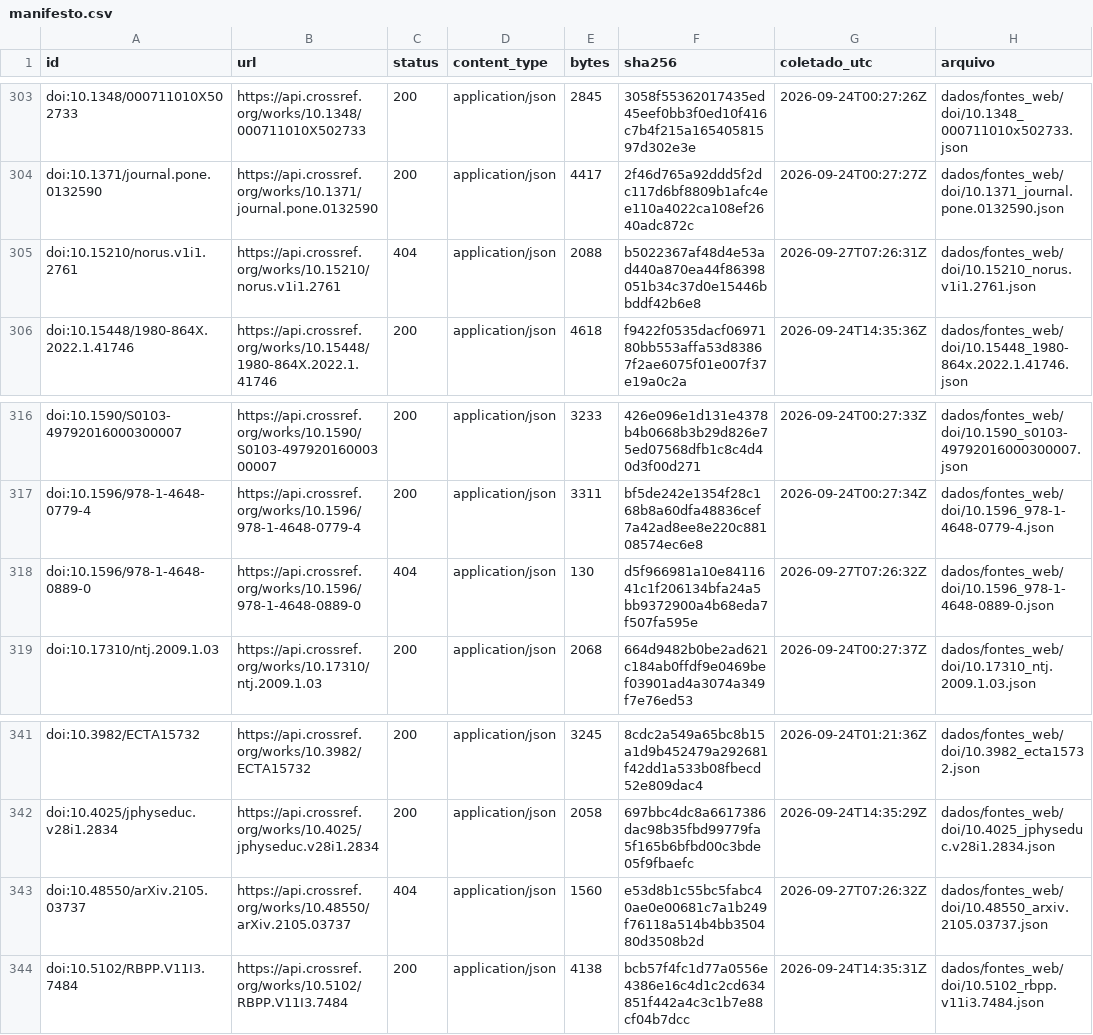
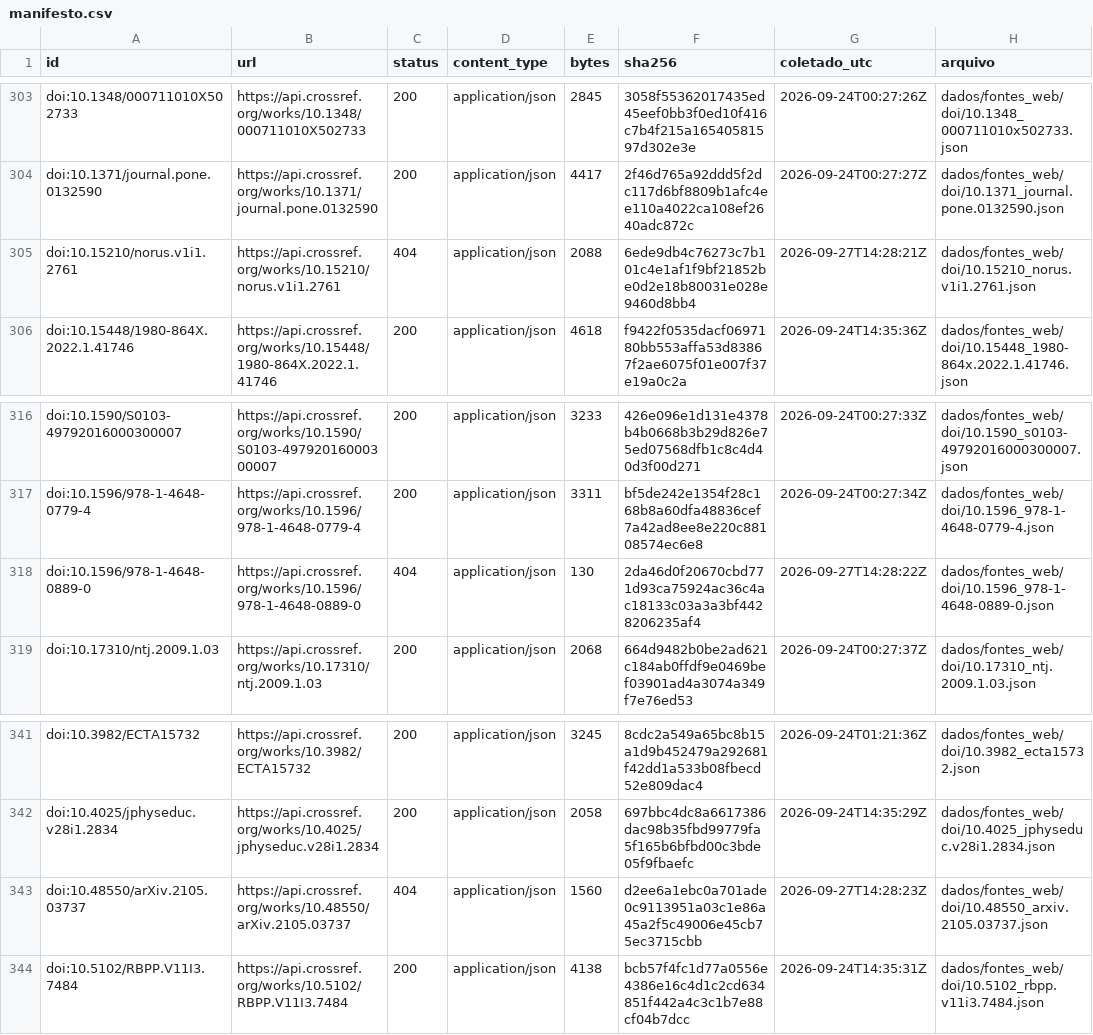
Before and after one commit to fcarva/aval-pol, a CSV file: dados/fontes_web/manifesto.csv, drawn as a sheet; only a part is shown, gaps mark what is left out.

```diff
--- a/dados/fontes_web/manifesto.csv
+++ b/dados/fontes_web/manifesto.csv
@@ -304,3 +304,3 @@ doi:10.1348/000711010X502733,https://api.crossref.org/works/10.1348/000711010X50
 doi:10.1371/journal.pone.0132590,https://api.crossref.org/works/10.1371/journal.pone.0132590,200,application/json,4417,2f46d765a92ddd5f2dc117d6bf8809b1afc4ee110a4022ca108ef2640adc872c,2026-09-24T00:27:27Z,dados/fontes_web/doi/10.1371_journal.pone.0132590.json
-doi:10.15210/norus.v1i1.2761,https://api.crossref.org/works/10.15210/norus.v1i1.2761,404,application/json,2088,b5022367af48d4e53ad440a870ea44f86398051b34c37d0e15446bbddf42b6e8,2026-09-27T07:26:31Z,dados/fontes_web/doi/10.15210_norus.v1i1.2761.json
+doi:10.15210/norus.v1i1.2761,https://api.crossref.org/works/10.15210/norus.v1i1.2761,404,application/json,2088,6ede9db4c76273c7b101c4e1af1f9bf21852be0d2e18b80031e028e9460d8bb4,2026-09-27T14:28:21Z,dados/fontes_web/doi/10.15210_norus.v1i1.2761.json
 doi:10.15448/1980-864X.2022.1.41746,https://api.crossref.org/works/10.15448/1980-864X.2022.1.41746,200,application/json,4618,f9422f0535dacf0697180bb553affa53d83867f2ae6075f01e007f37e19a0c2a,2026-09-24T14:35:36Z,dados/fontes_web/doi/10.15448_1980-864x.2022.1.41746.json
@@ -317,3 +317,3 @@ doi:10.1590/S0103-49792016000300007,https://api.crossref.org/works/10.1590/S0103
 doi:10.1596/978-1-4648-0779-4,https://api.crossref.org/works/10.1596/978-1-4648-0779-4,200,application/json,3311,bf5de242e1354f28c168b8a60dfa48836cef7a42ad8ee8e220c88108574ec6e8,2026-09-24T00:27:34Z,dados/fontes_web/doi/10.1596_978-1-4648-0779-4.json
-doi:10.1596/978-1-4648-0889-0,https://api.crossref.org/works/10.1596/978-1-4648-0889-0,404,application/json,130,d5f966981a10e8411641c1f206134bfa24a5bb9372900a4b68eda7f507fa595e,2026-09-27T07:26:32Z,dados/fontes_web/doi/10.1596_978-1-4648-0889-0.json
+doi:10.1596/978-1-4648-0889-0,https://api.crossref.org/works/10.1596/978-1-4648-0889-0,404,application/json,130,2da46d0f20670cbd771d93ca75924ac36c4ac18133c03a3a3bf4428206235af4,2026-09-27T14:28:22Z,dados/fontes_web/doi/10.1596_978-1-4648-0889-0.json
 doi:10.17310/ntj.2009.1.03,https://api.crossref.org/works/10.17310/ntj.2009.1.03,200,application/json,2068,664d9482b0be2ad621c184ab0ffdf9e0469bef03901ad4a3074a349f7e76ed53,2026-09-24T00:27:37Z,dados/fontes_web/doi/10.17310_ntj.2009.1.03.json
@@ -342,3 +342,3 @@ doi:10.3982/ECTA15732,https://api.crossref.org/works/10.3982/ECTA15732,200,appli
 doi:10.4025/jphyseduc.v28i1.2834,https://api.crossref.org/works/10.4025/jphyseduc.v28i1.2834,200,application/json,2058,697bbc4dc8a6617386dac98b35fbd99779fa5f165b6bfbd00c3bde05f9fbaefc,2026-09-24T14:35:29Z,dados/fontes_web/doi/10.4025_jphyseduc.v28i1.2834.json
-doi:10.48550/arXiv.2105.03737,https://api.crossref.org/works/10.48550/arXiv.2105.03737,404,application/json,1560,e53d8b1c55bc5fabc40ae0e00681c7a1b249f76118a514b4bb350480d3508b2d,2026-09-27T07:26:32Z,dados/fontes_web/doi/10.48550_arxiv.2105.03737.json
+doi:10.48550/arXiv.2105.03737,https://api.crossref.org/works/10.48550/arXiv.2105.03737,404,application/json,1560,d2ee6a1ebc0a701ade0c9113951a03c1e86a45a2f5c49006e45cb75ec3715cbb,2026-09-27T14:28:23Z,dados/fontes_web/doi/10.48550_arxiv.2105.03737.json
 doi:10.5102/RBPP.V11I3.7484,https://api.crossref.org/works/10.5102/RBPP.V11I3.7484,200,application/json,4138,bcb57f4fc1d77a0556e4386e16c4d1c2cd634851f442a4c3c1b7e88cf04b7dcc,2026-09-24T14:35:31Z,dados/fontes_web/doi/10.5102_rbpp.v11i3.7484.json
```
Also changed, not shown: 3 other files.
